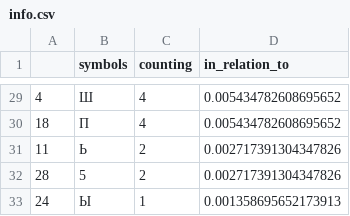
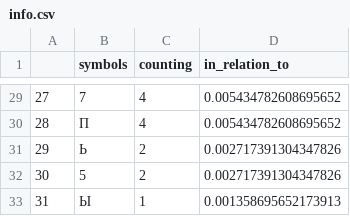
Before and after one commit to ZabirovRadik/isb, a CSV file: lab_1/for_second/info.csv, drawn as a sheet; only a part is shown, gaps mark what is left out; the diff covers the shown part only.

```diff
--- a/lab_1/for_second/info.csv
+++ b/lab_1/for_second/info.csv
@@ -30,5 +30,5 @@
-4,Ш,4,0.005434782608695652
-18,П,4,0.005434782608695652
-11,Ь,2,0.002717391304347826
-28,5,2,0.002717391304347826
-24,Ы,1,0.001358695652173913
+27,7,4,0.005434782608695652
+28,П,4,0.005434782608695652
+29,Ь,2,0.002717391304347826
+30,5,2,0.002717391304347826
+31,Ы,1,0.001358695652173913
```
Also changed, not shown: 3 added rows, 3 removed rows and 21 edited cells elsewhere in this file, 2 other files.
